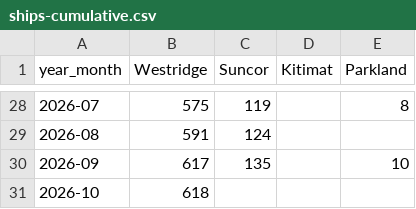
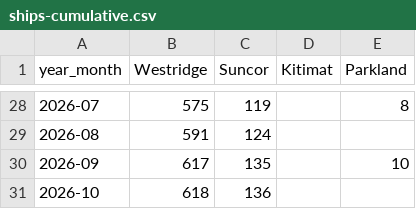
Before and after one commit to vs-postmedia/tanker-tracker, a CSV file: data/output/ships-cumulative.csv, drawn as a sheet; only a part is shown, gaps mark what is left out.

```diff
--- a/data/output/ships-cumulative.csv
+++ b/data/output/ships-cumulative.csv
@@ -30,2 +30,2 @@ year_month,Westridge,Suncor,Kitimat,Parkland
 2026-09,617,135,,10
-2026-10,618,,,
+2026-10,618,136,,
```
Also changed, not shown: data/output/ships-daily.csv, data/output/ships-monthly.csv, 4 other files.
